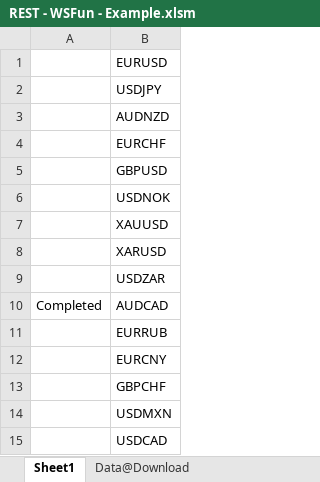
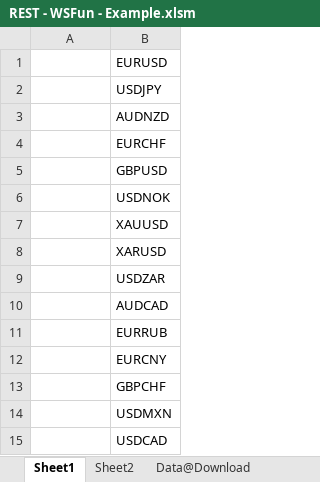
Before and after one commit to MichelVerlinden/VBA-Web, an Excel workbook: WS Integration/REST - WSFun - Example.xlsm, sheet Sheet1, drawn as a sheet; values as stored, in another font and other column widths than the file's, no borders; the diff names each change by its address in the sheet, - before the commit and + after, or states it on an @@ line.

```diff
--- a/WS Integration/REST - WSFun - Example.xlsm (sheet Sheet1)
+++ b/WS Integration/REST - WSFun - Example.xlsm (sheet Sheet1)
+sheet tab: Sheet2
-A10: Completed
+A10: (empty)
```
Also changed, not shown: sheet Data@Download, 2 other files.
